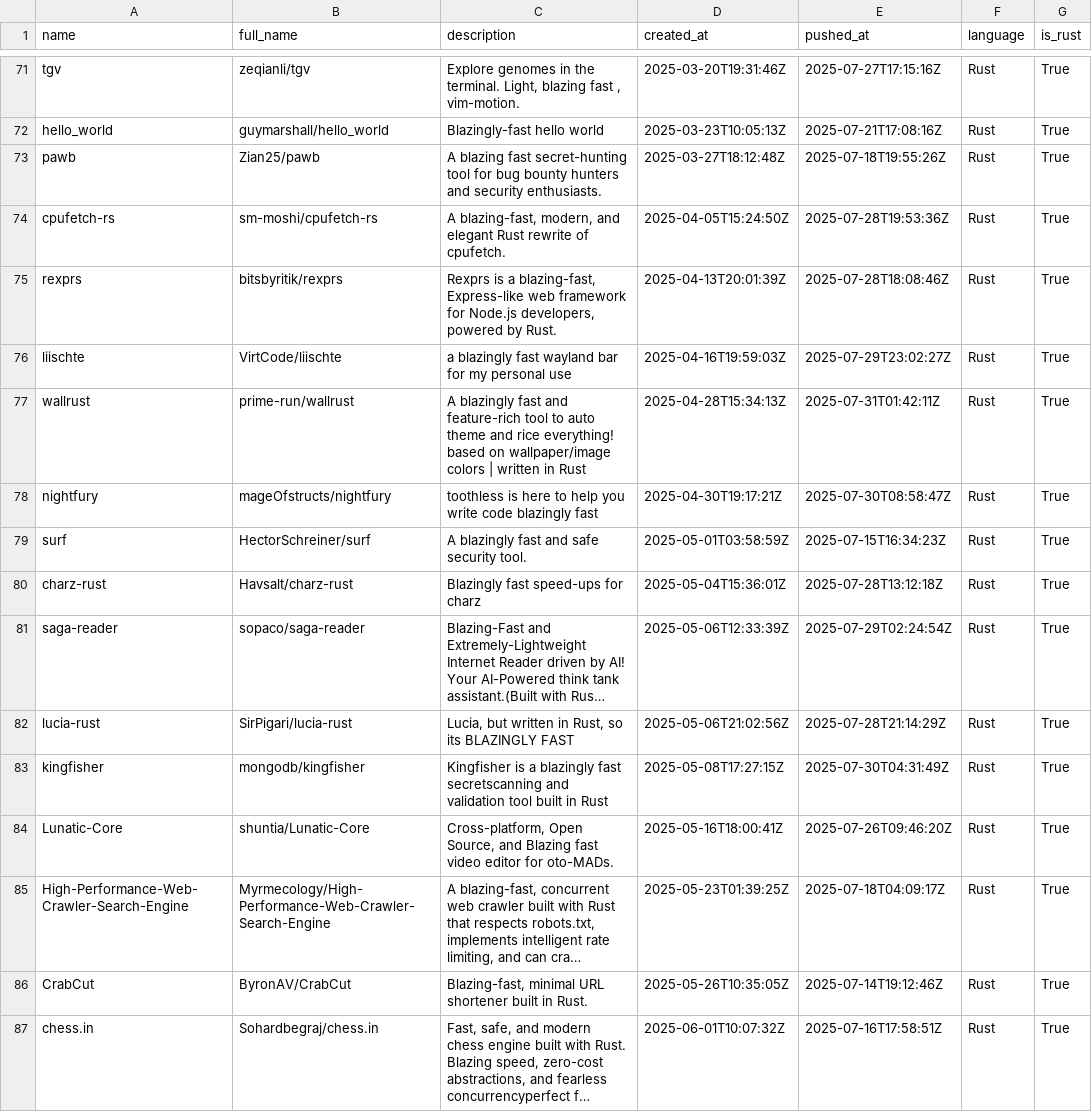
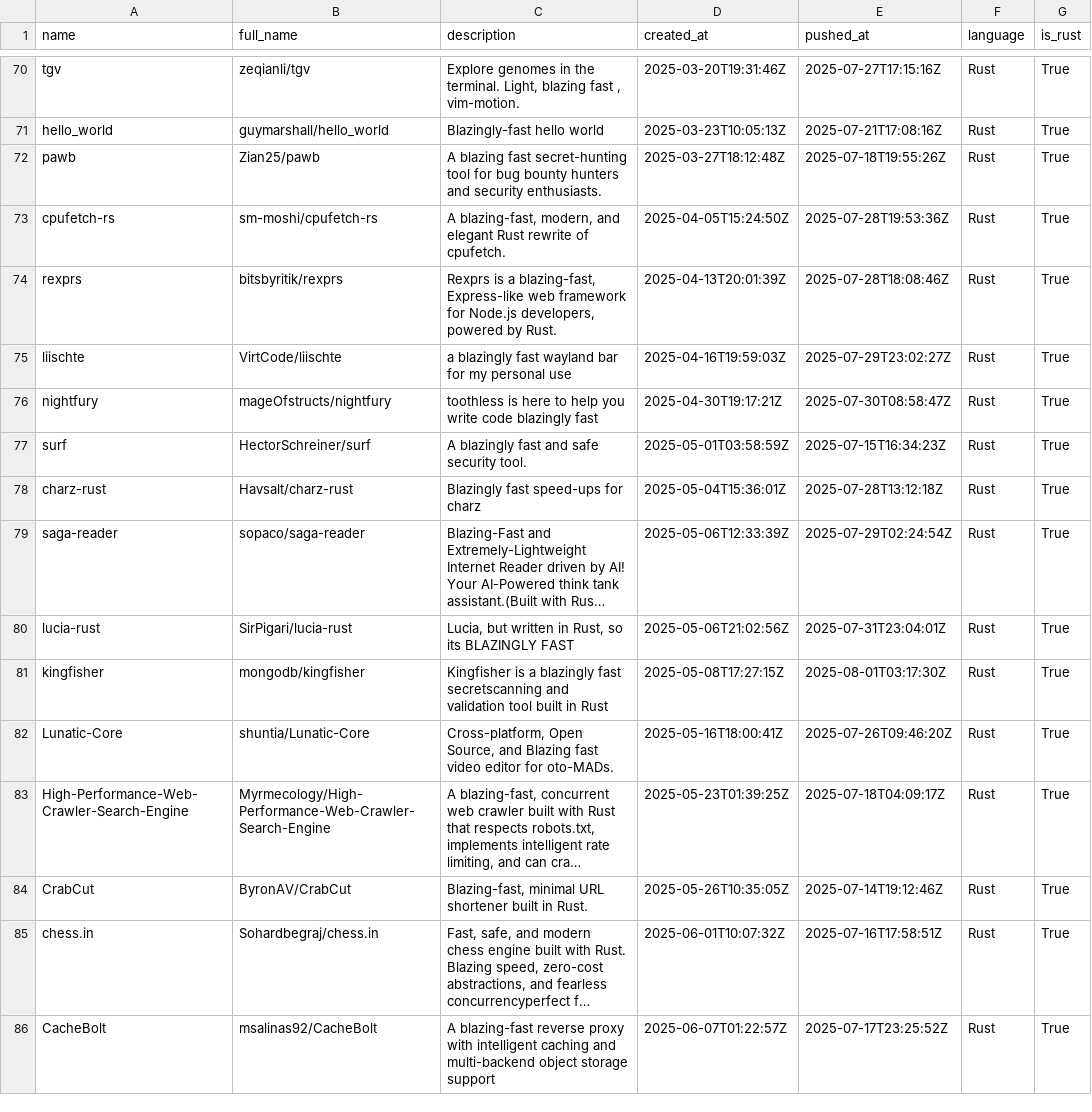
Before and after one commit to ninpnin/days-since-blazingly-fast, a CSV file: data/frameworks_sorted.csv, drawn as a sheet; only a part is shown, gaps mark what is left out; the shorter side is filled out with more unchanged rows; long unchanged cells end in …; removed rows and columns are numbered as before the commit, all else as after; the diff covers the shown part only; the diff names each change by its address in the sheet, - before the commit and + after, or states it on an @@ line.

```diff
--- a/data/frameworks_sorted.csv
+++ b/data/frameworks_sorted.csv
-row 77: wallrust | prime-run/wallrust | A blazingly fast and feature-rich tool to auto theme and rice everything! based on wallpaper/image colors | written in Rust | 2025-04-28T15:34:13Z | 2025-07-31T01:42:11Z | Rust | True
-E80 (pushed_at): 2025-07-28T21:14:29Z
+E80 (pushed_at): 2025-07-31T23:04:01Z
-E81 (pushed_at): 2025-07-30T04:31:49Z
+E81 (pushed_at): 2025-08-01T03:17:30Z
```
Also changed, not shown: 4 added rows, 7 removed rows and 30 edited cells elsewhere in this file, data/aggregated_results.csv, data/sample.csv, 6 other files.
